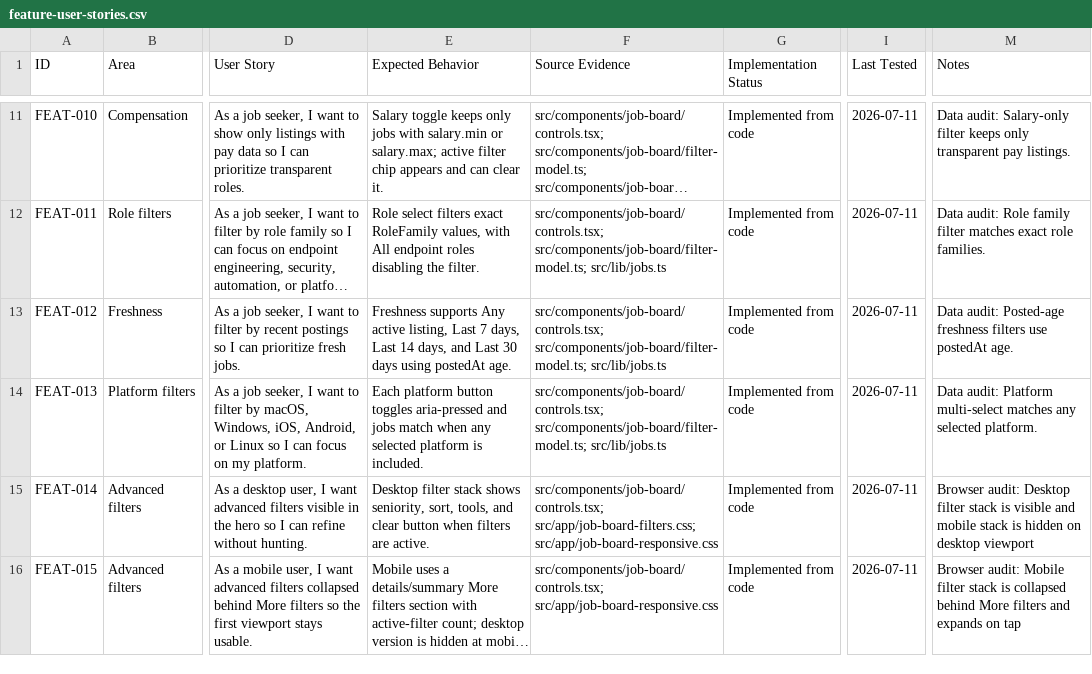
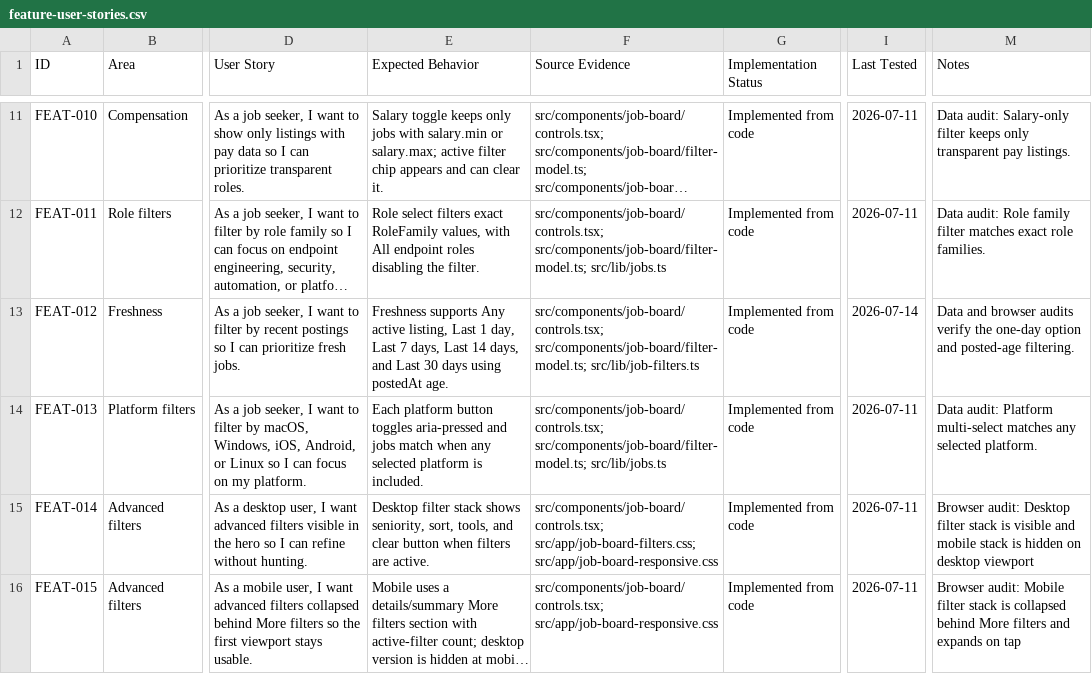
Before and after one commit to jorgeasaurus/EndpointJobs, a CSV file: docs/feature-user-stories.csv, drawn as a sheet; only a part is shown, gaps mark what is left out; long unchanged cells end in …; the diff names each change by its address in the sheet, - before the commit and + after, or states it on an @@ line.

Commit message:
Add one-day job freshness filter (#13)

```diff
--- a/docs/feature-user-stories.csv
+++ b/docs/feature-user-stories.csv
-E13 (Expected Behavior): …listing, Last 7 days,…
+E13 (Expected Behavior): …listing, Last 1 day, Last 7 days,…
-F13 (Source Evidence): src/components/job-board/controls.tsx; src/components/job-board/filter-model.ts; src/lib/jobs.ts
+F13 (Source Evidence): src/components/job-board/controls.tsx; src/components/job-board/filter-model.ts; src/lib/job-filters.ts
-I13 (Last Tested): 2026-07-11
+I13 (Last Tested): 2026-07-14
-M13 (Notes): Data audit: Posted-age freshness filters use postedAt age.
+M13 (Notes): Data and browser audits verify the one-day option and posted-age filtering.
```
Also changed, not shown: 13 other files.
